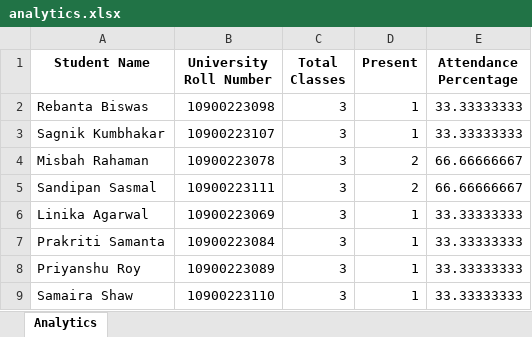
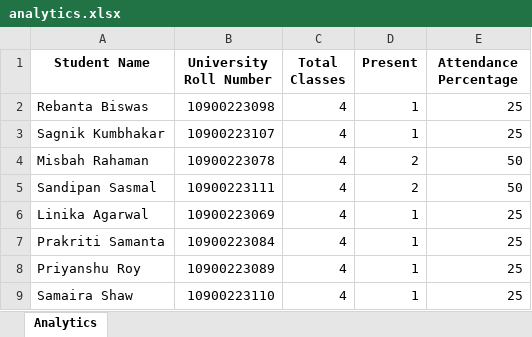
Before and after one commit to SandipanSasmal/Attendance-Tracker-Python-Project, an Excel workbook: analytics/January 2025/A/analytics.xlsx, sheet Analytics, drawn as a sheet; values as stored, in another font and other column widths than the file's, no borders; the diff names each change by its address in the sheet, - before the commit and + after, or states it on an @@ line.

```diff
--- a/analytics/January 2025/A/analytics.xlsx (sheet Analytics)
+++ b/analytics/January 2025/A/analytics.xlsx (sheet Analytics)
-C2:C9 (Total Classes): 3
+C2:C9 (Total Classes): 4
-E2:E3 (Attendance Percentage): 33.33333333
+E2:E3 (Attendance Percentage): 25
-E4:E5 (Attendance Percentage): 66.66666667
+E4:E5 (Attendance Percentage): 50
-E6:E9 (Attendance Percentage): 33.33333333
+E6:E9 (Attendance Percentage): 25
```
Also changed, not shown: analytics_sems/cumulative_analytics.xlsx, attendance/January 2025/A/attendance.xlsx, 1 other file.
